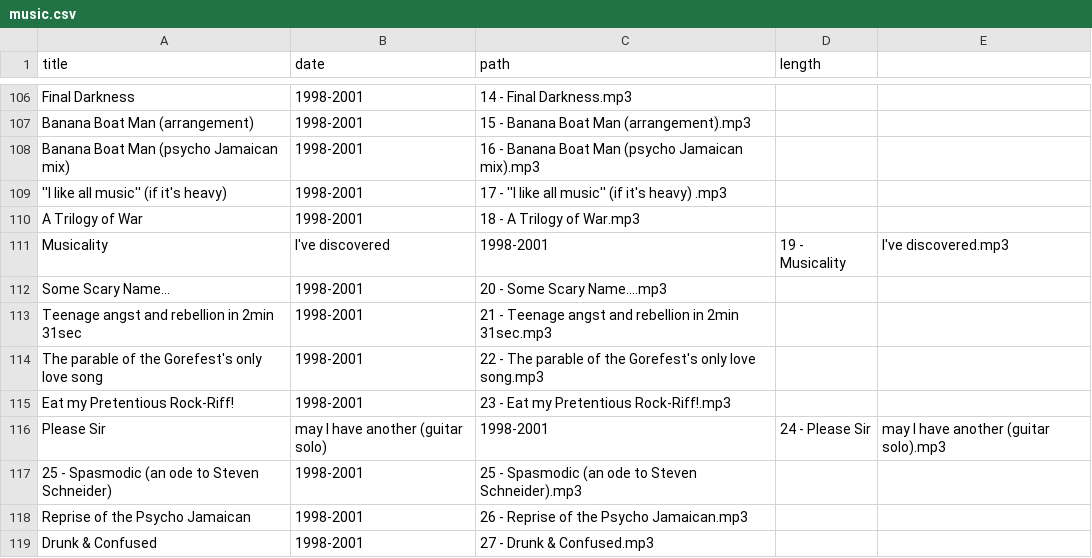
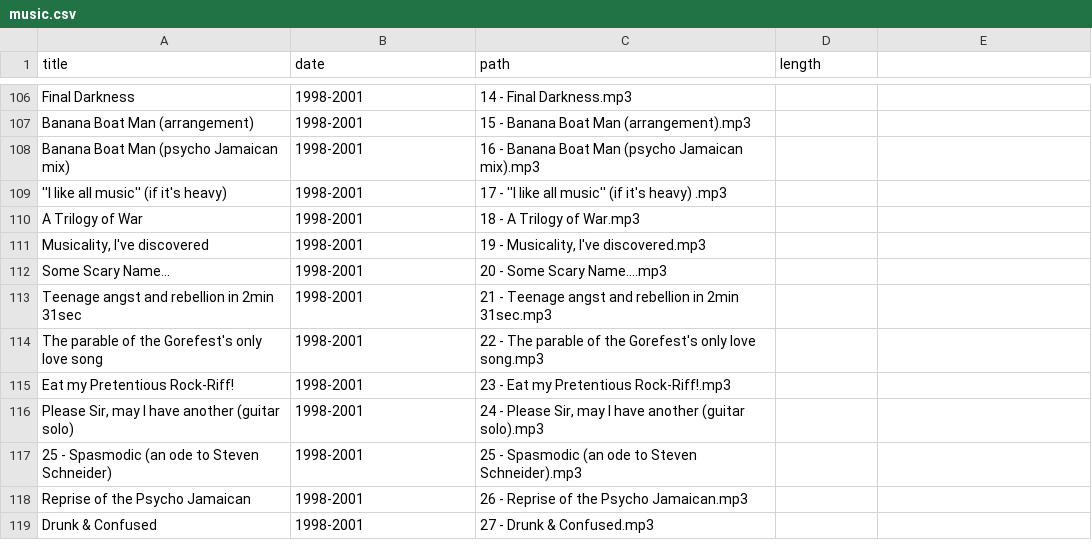
Before and after one commit to craigles/music, a CSV file: _data/music.csv, drawn as a sheet; only a part is shown, gaps mark what is left out.

Commit message:
Update music.csv

```diff
--- a/_data/music.csv
+++ b/_data/music.csv
@@ -110,3 +110,3 @@ Banana Boat Man (psycho Jamaican mix),1998-2001,16 - Banana Boat Man (psycho Jam
 A Trilogy of War,1998-2001,18 - A Trilogy of War.mp3,
-Musicality, I've discovered,1998-2001,19 - Musicality, I've discovered.mp3,
+"Musicality, I've discovered",1998-2001,"19 - Musicality, I've discovered".mp3,
 Some Scary Name...,1998-2001,20 - Some Scary Name....mp3,
@@ -115,3 +115,3 @@ The parable of the Gorefest's only love song,1998-2001,22 - The parable of the G
 Eat my Pretentious Rock-Riff!,1998-2001,23 - Eat my Pretentious Rock-Riff!.mp3,
-Please Sir, may I have another (guitar solo),1998-2001,24 - Please Sir, may I have another (guitar solo).mp3,
+"Please Sir, may I have another (guitar solo)",1998-2001,"24 - Please Sir, may I have another (guitar solo).mp3",
 25 - Spasmodic (an ode to Steven Schneider),1998-2001,25 - Spasmodic (an ode to Steven Schneider).mp3,
```
